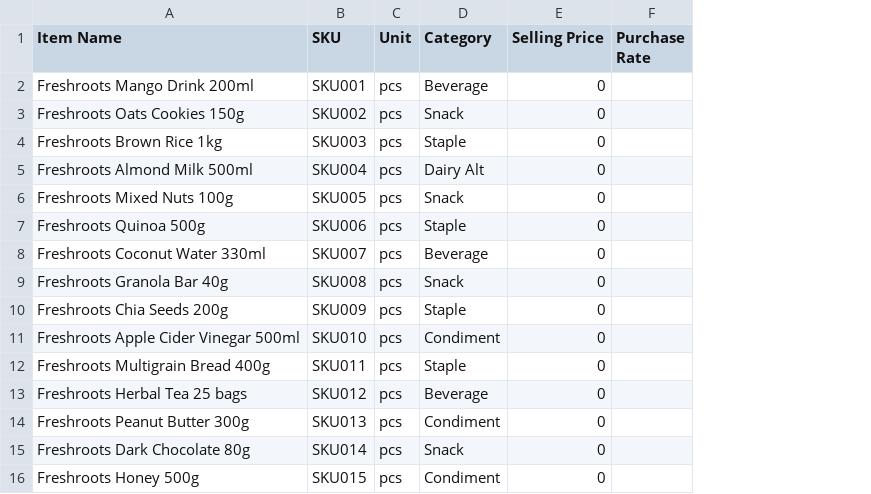
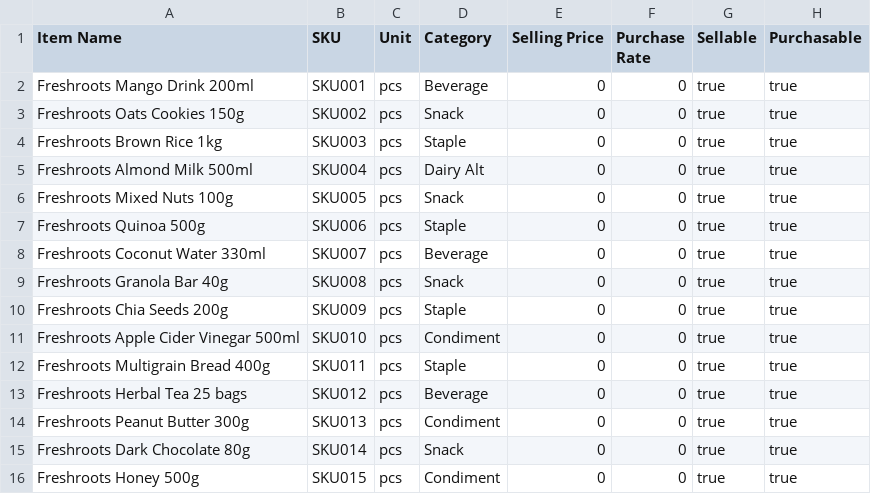
Before and after one commit to jainaadit883-rgb/freshroots-po, a CSV file: data/zoho-import/items.csv, drawn as a sheet; the diff names each change by its address in the sheet, - before the commit and + after, or states it on an @@ line.

```diff
--- a/data/zoho-import/items.csv
+++ b/data/zoho-import/items.csv
+column G (Sellable), rows 2-16: all true
+column H (Purchasable), rows 2-16: all true
-F2:F16 (Purchase Rate): (empty)
+F2:F16 (Purchase Rate): 0
```
